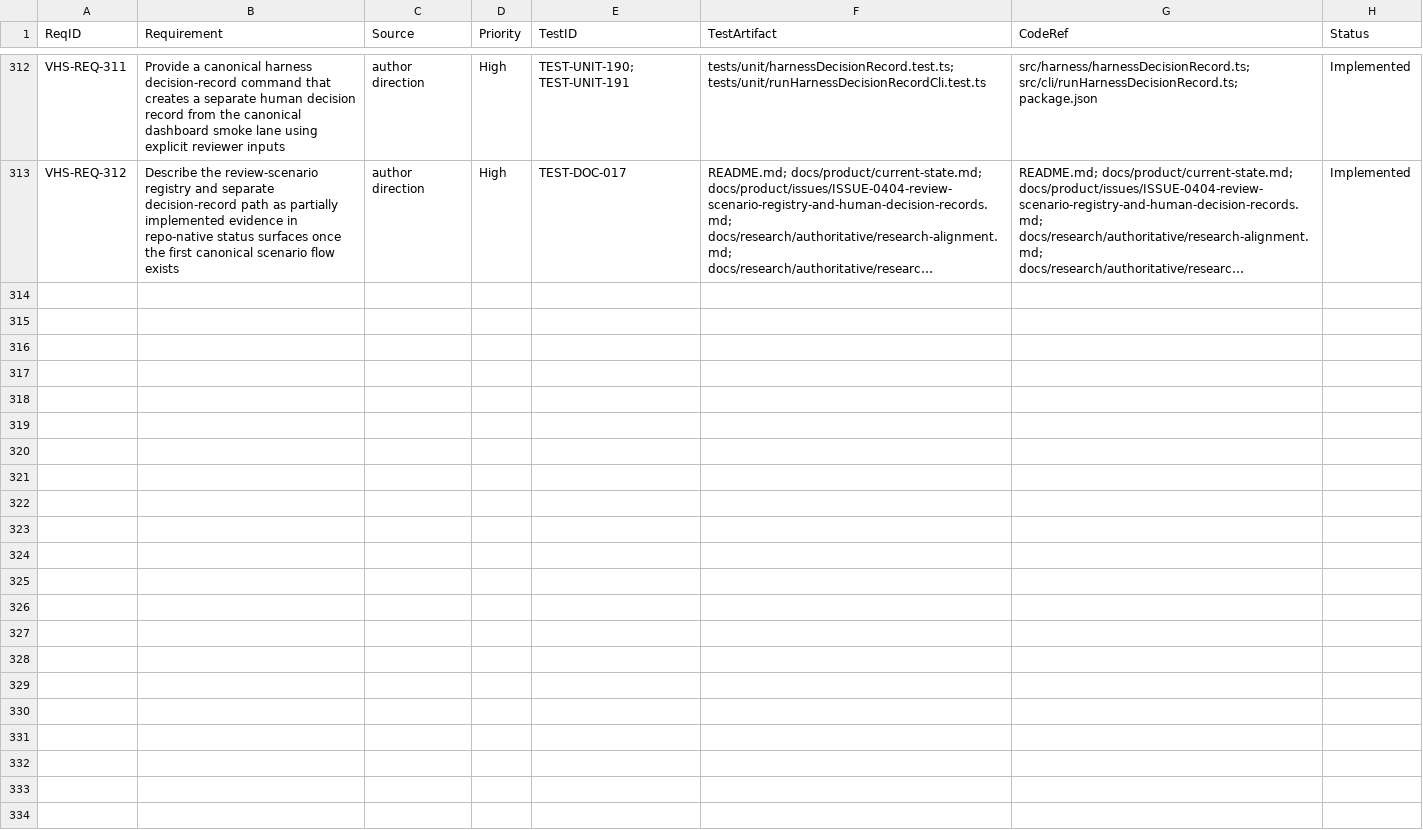
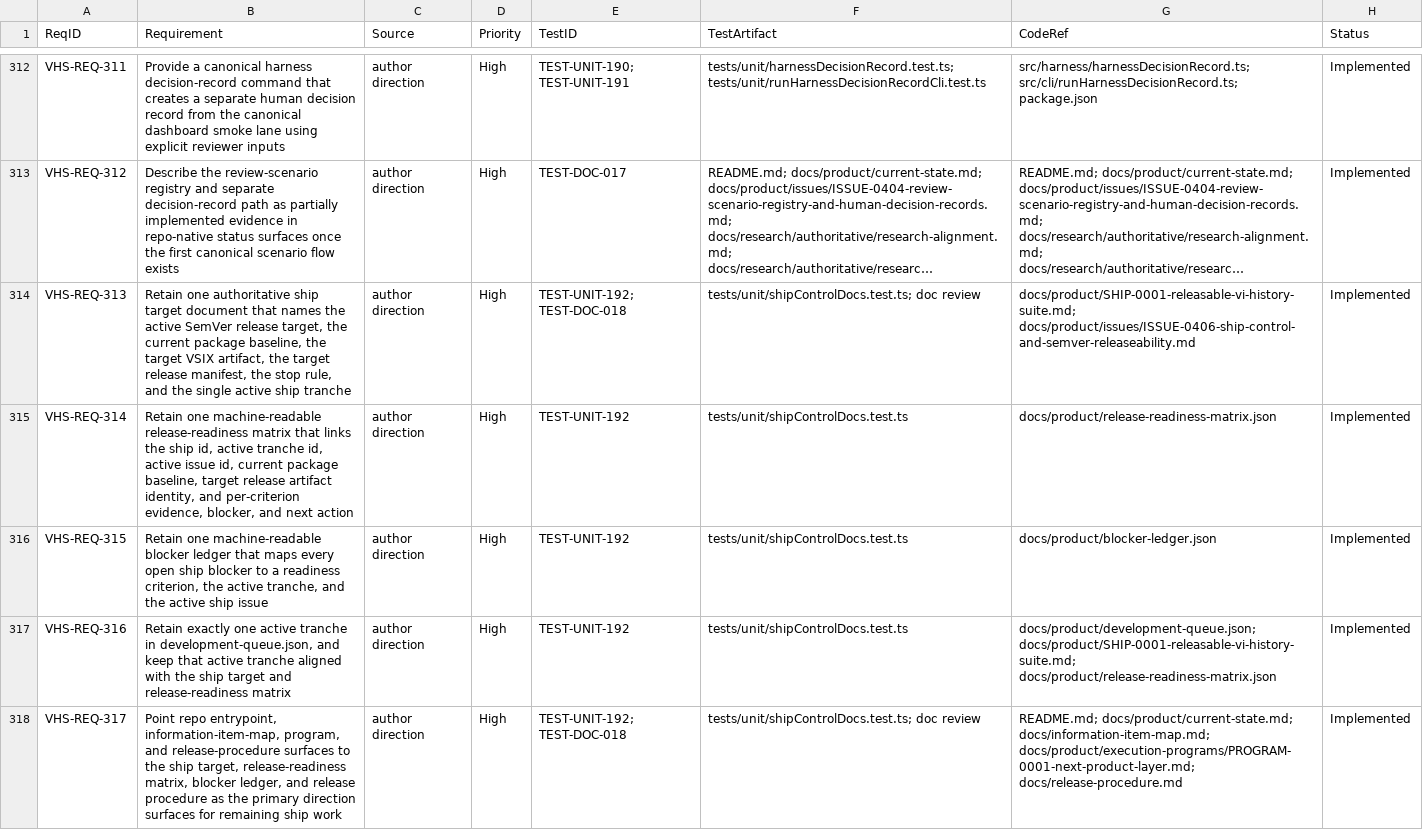
Before and after one commit to LabVIEW-Community-CI-CD/vi-history-suite, a CSV file: docs/requirements/rtm.csv, drawn as a sheet; only a part is shown, gaps mark what is left out; long unchanged cells end in …; the diff covers the shown part only; the diff names each change by its address in the sheet, - before the commit and + after, or states it on an @@ line.

Commit message:
feat: govern ship control and GitLab VSIX releases

```diff
--- a/docs/requirements/rtm.csv
+++ b/docs/requirements/rtm.csv
+row 314: VHS-REQ-313 | Retain one authoritative ship target document that names the active SemVer release target, the current package baseline, the target VSIX artifact, the target release manifest, the stop rule, and the single active ship tranche | author direction | High | TEST-UNIT-192; TEST-DOC-018 | tests/unit/shipControlDocs.test.ts; doc review | docs/product/SHIP-0001-releasable-vi-history-suite.md; docs/product/issues/ISSUE-0406-ship-control-and-semver-releaseability.md | Implemented
+row 315: VHS-REQ-314 | Retain one machine-readable release-readiness matrix that links the ship id, active tranche id, active issue id, current package baseline, target release artifact identity, and per-criterion evidence, blocker, and next action | author direction | High | TEST-UNIT-192 | tests/unit/shipControlDocs.test.ts | docs/product/release-readiness-matrix.json | Implemented
+row 316: VHS-REQ-315 | Retain one machine-readable blocker ledger that maps every open ship blocker to a readiness criterion, the active tranche, and the active ship issue | author direction | High | TEST-UNIT-192 | tests/unit/shipControlDocs.test.ts | docs/product/blocker-ledger.json | Implemented
+row 317: VHS-REQ-316 | Retain exactly one active tranche in development-queue.json, and keep that active tranche aligned with the ship target and release-readiness matrix | author direction | High | TEST-UNIT-192 | tests/unit/shipControlDocs.test.ts | docs/product/development-queue.json; docs/product/SHIP-0001-releasable-vi-history-suite.md; docs/product/release-readiness-matrix.json | Implemented
+row 318: VHS-REQ-317 | Point repo entrypoint, information-item-map, program, and release-procedure surfaces to the ship target, release-readiness matrix, blocker ledger, and release procedure as the primary direction surfaces for remaining ship work | author direction | High | TEST-UNIT-192; TEST-DOC-018 | tests/unit/shipControlDocs.test.ts; doc review | README.md; docs/product/current-state.md; docs/information-item-map.md; docs/product/execution-programs/PROGRAM-0001-next-product-layer.md; docs/release-procedure.md | Implemented
```
Also changed, not shown: 4 added rows elsewhere in this file, 14 other files.
